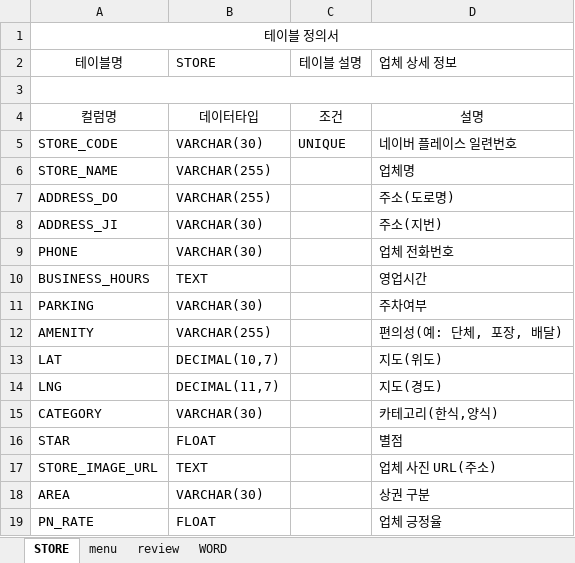
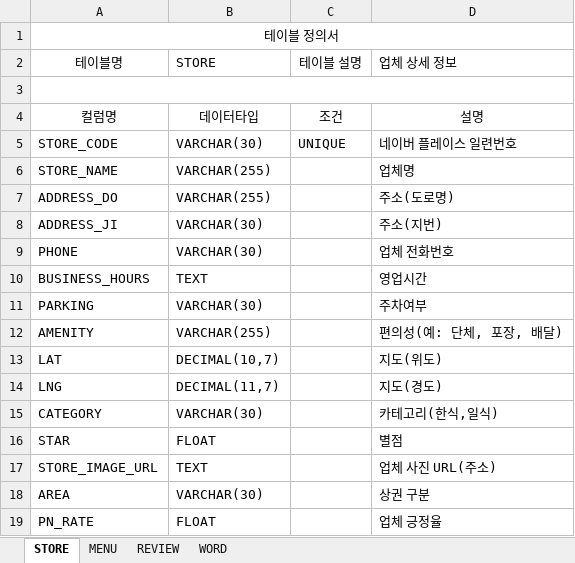
Before and after one commit to iDhn7/jreview, an Excel workbook: 02.dbms/03.테이블정의서.xlsx, sheet STORE, drawn as a sheet; values as stored, in another font and other column widths than the file's, no borders; the diff names each change by its address in the sheet, - before the commit and + after, or states it on an @@ line.

```diff
--- a/02.dbms/03.테이블정의서.xlsx (sheet STORE)
+++ b/02.dbms/03.테이블정의서.xlsx (sheet STORE)
-sheet tab: menu
+sheet tab: MENU
-sheet tab: review
+sheet tab: REVIEW
-D15 (업체 상세 정보): 카테고리(한식,양식)
+D15 (업체 상세 정보): 카테고리(한식,일식)
```
Also changed, not shown: sheet REVIEW, sheet WORD, 1 other file.
